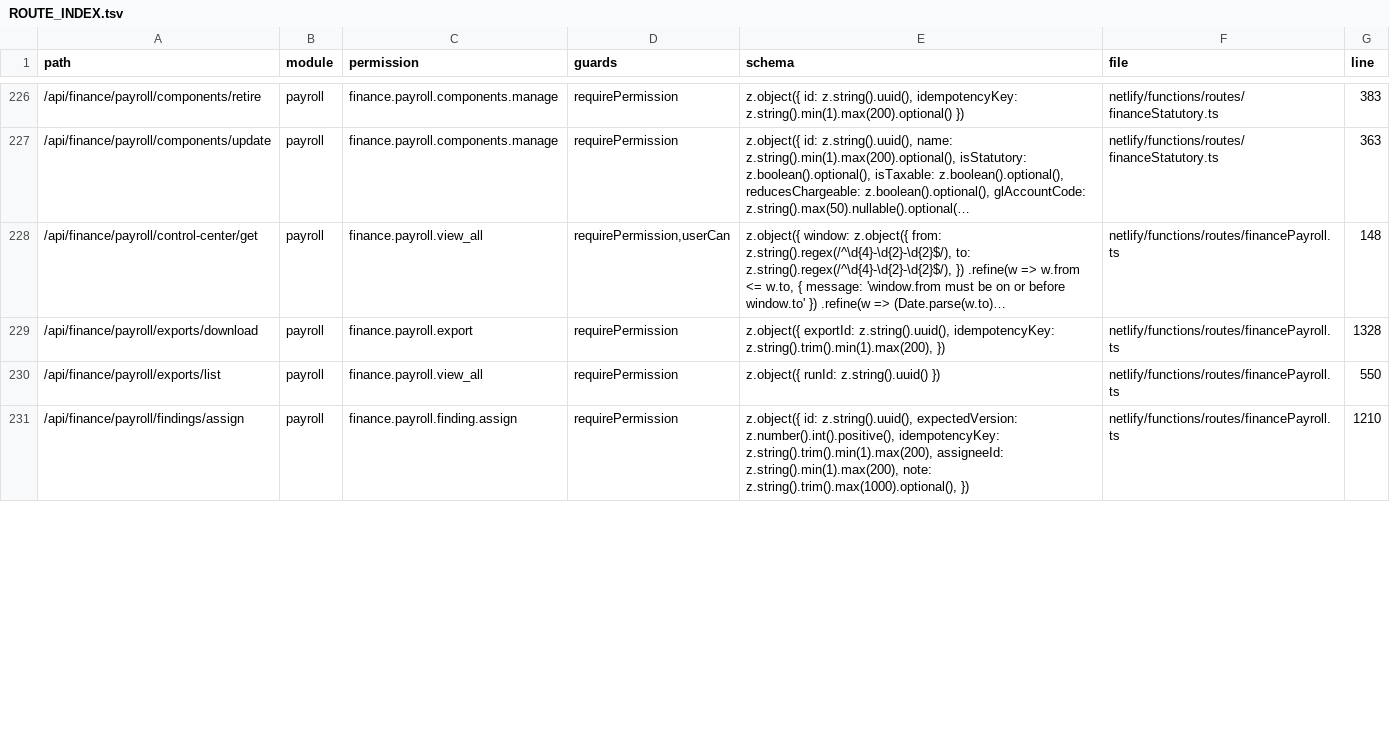
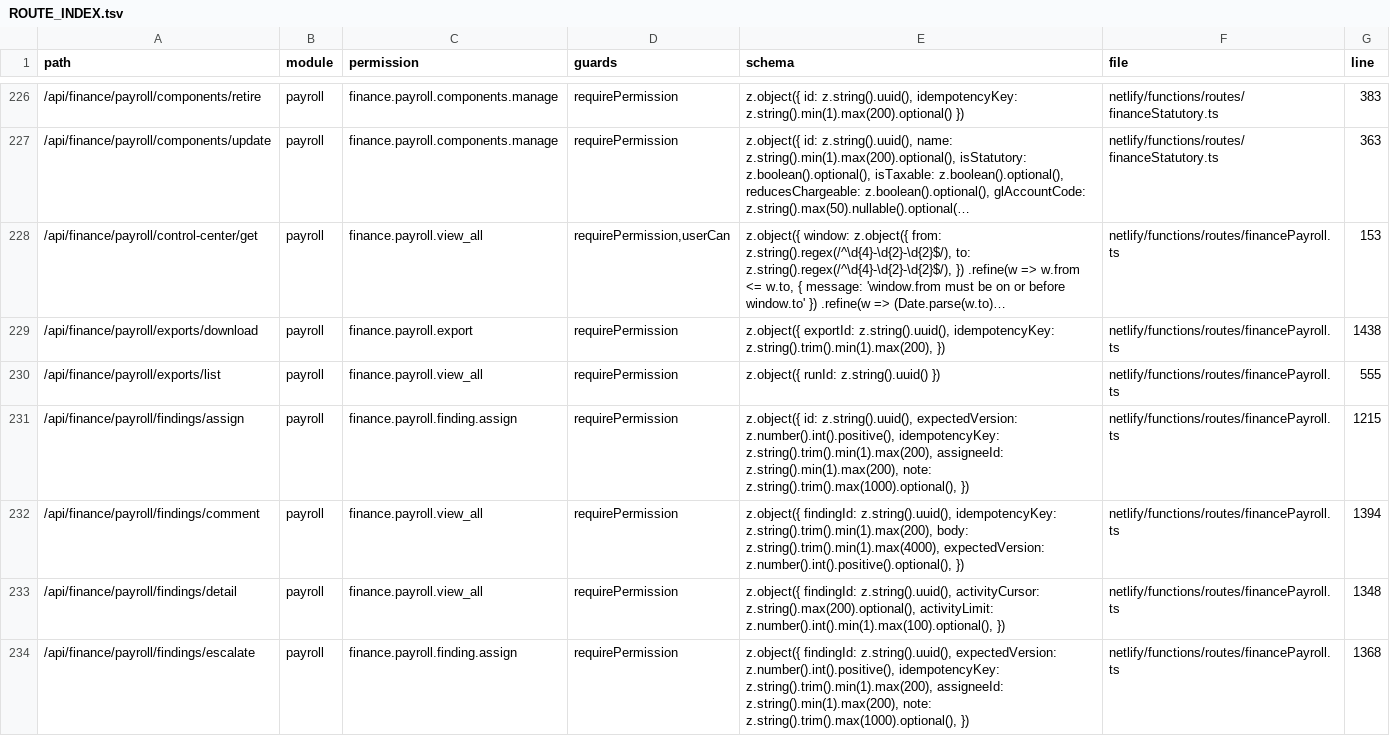
Before and after one commit to storesmarthaven-source/Siommac, a TSV file: docs/generated/ROUTE_INDEX.tsv, drawn as a sheet; only a part is shown, gaps mark what is left out; long unchanged cells end in …; the diff covers the shown part only; the diff names each change by its address in the sheet, - before the commit and + after, or states it on an @@ line.

```diff
--- a/docs/generated/ROUTE_INDEX.tsv
+++ b/docs/generated/ROUTE_INDEX.tsv
-G228 (line): 148
+G228 (line): 153
-G229 (line): 1328
+G229 (line): 1438
-G230 (line): 550
+G230 (line): 555
-G231 (line): 1210
+G231 (line): 1215
+row 232: /api/finance/payroll/findings/comment | payroll | finance.payroll.view_all | requirePermission | z.object({ findingId: z.string().uuid(), idempotencyKey: z.string().trim().min(1).max(200), body: z.string().trim().min(1).max(4000), expectedVersion: z.number().int().positive().optional(), }) | netlify/functions/routes/financePayroll.ts | 1394
+row 233: /api/finance/payroll/findings/detail | payroll | finance.payroll.view_all | requirePermission | z.object({ findingId: z.string().uuid(), activityCursor: z.string().max(200).optional(), activityLimit: z.number().int().min(1).max(100).optional(), }) | netlify/functions/routes/financePayroll.ts | 1348
+row 234: /api/finance/payroll/findings/escalate | payroll | finance.payroll.finding.assign | requirePermission | z.object({ findingId: z.string().uuid(), expectedVersion: z.number().int().positive(), idempotencyKey: z.string().trim().min(1).max(200), assigneeId: z.string().min(1).max(200), note: z.string().trim().max(1000).optional(), }) | netlify/functions/routes/financePayroll.ts | 1368
```
Also changed, not shown: 1 added row and 70 edited cells elsewhere in this file, docs/generated/SYMBOL_INDEX.tsv, 13 other files.
